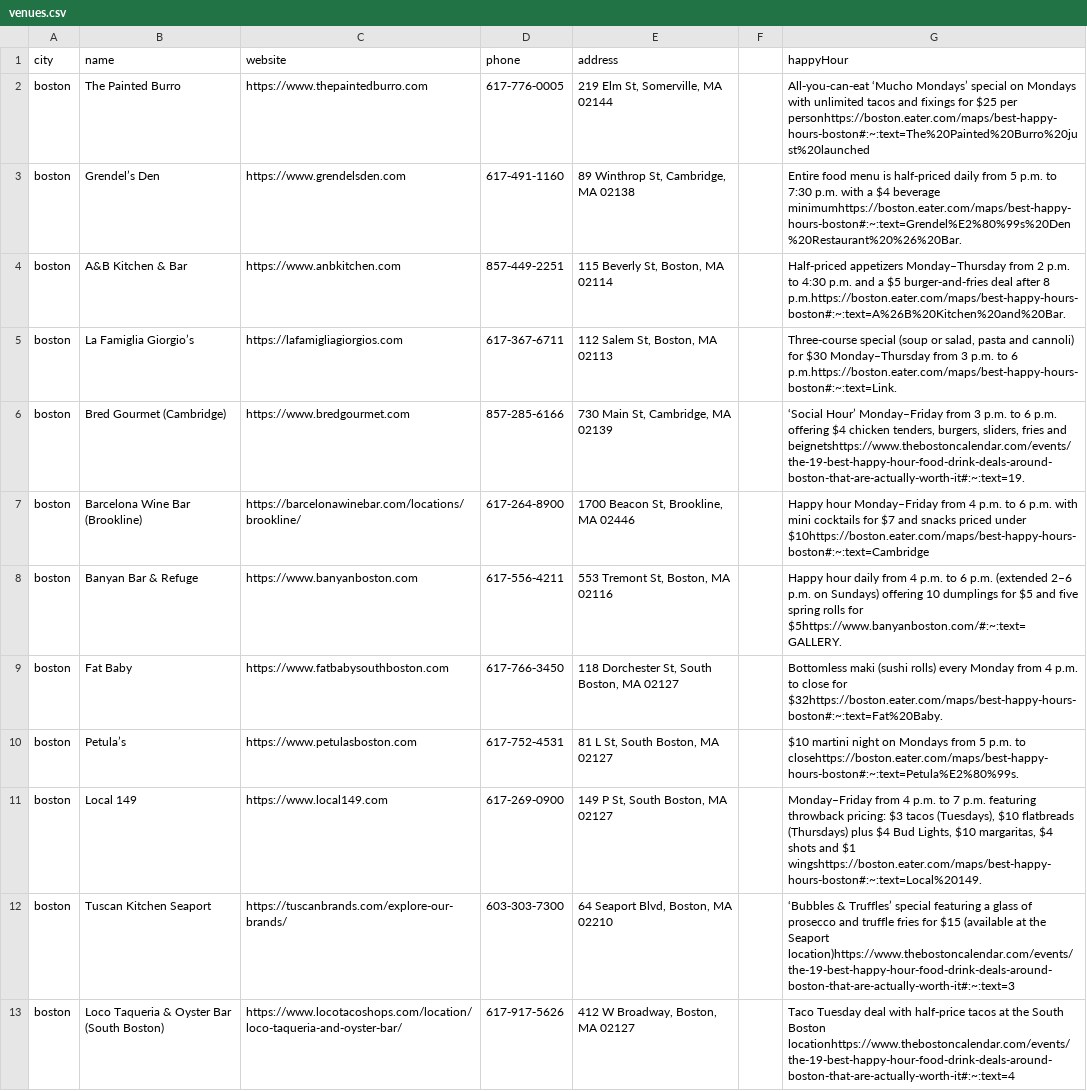
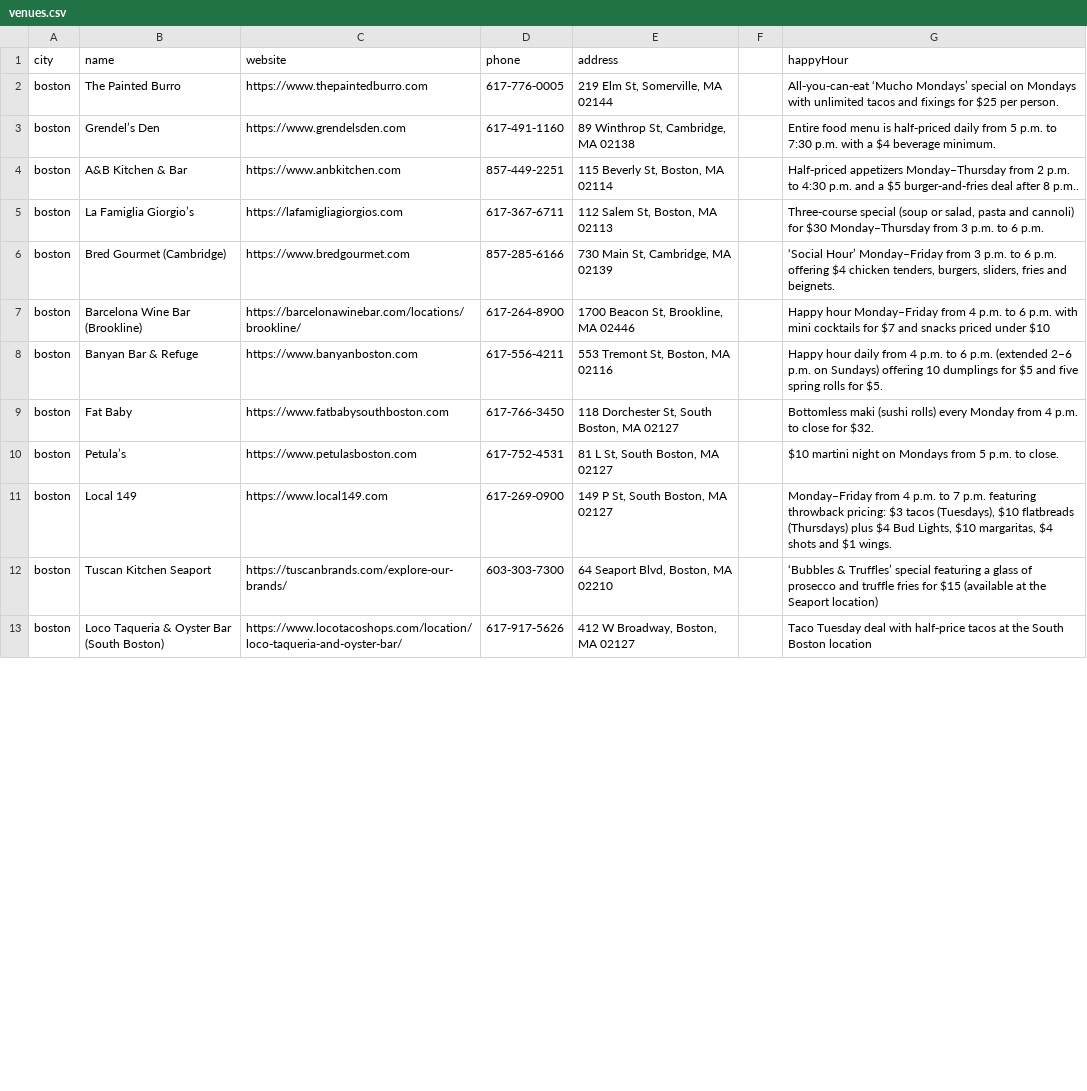
Before and after one commit to shana202/happyhourspot, a CSV file: server/data/venues.csv, drawn as a sheet; only a part is shown; the diff covers the shown part only; the diff names each change by its address in the sheet, - before the commit and + after, or states it on an @@ line.

```diff
--- a/server/data/venues.csv
+++ b/server/data/venues.csv
-G2 (happyHour): …$25 per personhttps://boston.eater.com/maps/best-happy-hours-boston#:~:text=The%20Painted%20Burro%20just%20launched
+G2 (happyHour): …$25 per person.
-G3 (happyHour): …$4 beverage minimumhttps://boston.eater.com/maps/best-happy-hours-boston#:~:text=Grendel%E2%80%99s%20Den%20Restaurant%20%26%20Bar.
+G3 (happyHour): …$4 beverage minimum.
-G4 (happyHour): …after 8 p.m.https://boston.eater.com/maps/best-happy-hours-boston#:~:text=A%26B%20Kitchen%20and%20Bar.
+G4 (happyHour): …after 8 p.m..
-G5 (happyHour): …to 6 p.m.https://boston.eater.com/maps/best-happy-hours-boston#:~:text=Link.
+G5 (happyHour): …to 6 p.m.
-G6 (happyHour): …fries and beignetshttps://www.thebostoncalendar.com/events/the-19-best-happy-hour-food-drink-deals-around-boston-that-are-actually-worth-it#:~:text=19.
+G6 (happyHour): …fries and beignets.
-G7 (happyHour): …priced under $10https://boston.eater.com/maps/best-happy-hours-boston#:~:text=Cambridge
+G7 (happyHour): …priced under $10
-G8 (happyHour): …rolls for $5https://www.banyanboston.com/#:~:text=GALLERY.
+G8 (happyHour): …rolls for $5.
-G9 (happyHour): …close for $32https://boston.eater.com/maps/best-happy-hours-boston#:~:text=Fat%20Baby.
+G9 (happyHour): …close for $32.
-G10 (happyHour): …p.m. to closehttps://boston.eater.com/maps/best-happy-hours-boston#:~:text=Petula%E2%80%99s.
+G10 (happyHour): …p.m. to close.
-G11 (happyHour): …and $1 wingshttps://boston.eater.com/maps/best-happy-hours-boston#:~:text=Local%20149.
+G11 (happyHour): …and $1 wings.
-G12 (happyHour): …the Seaport location)https://www.thebostoncalendar.com/events/the-19-best-happy-hour-food-drink-deals-around-boston-that-are-actually-worth-it#:~:text=3
+G12 (happyHour): …the Seaport location)
-G13 (happyHour): …South Boston locationhttps://www.thebostoncalendar.com/events/the-19-best-happy-hour-food-drink-deals-around-boston-that-are-actually-worth-it#:~:text=4
+G13 (happyHour): …South Boston location
```
Also changed, not shown: 11 edited cells elsewhere in this file, 30 other files.
